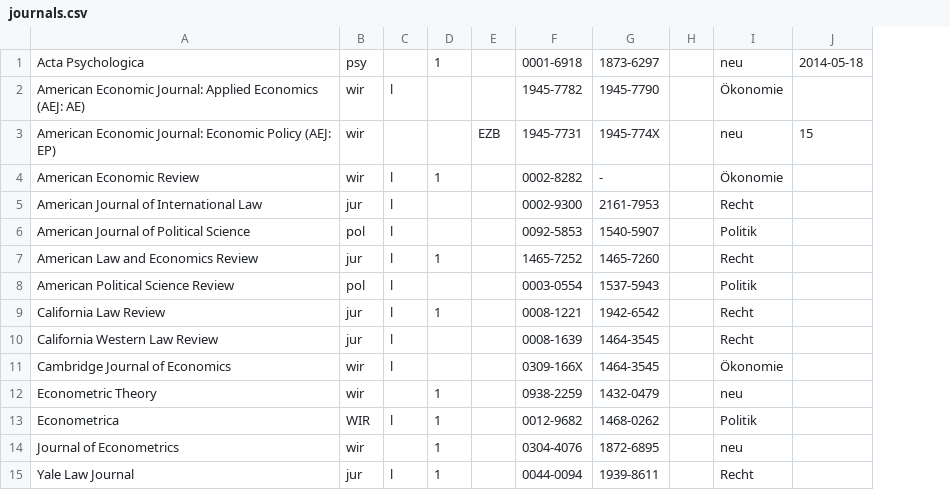
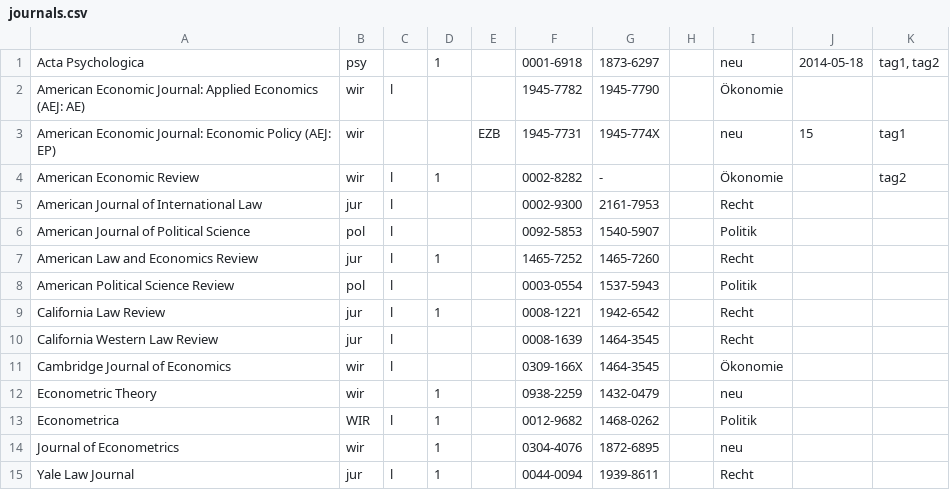
Before and after one commit to bibliocoll/JournalTouch, a CSV file: input/journals.csv, drawn as a sheet; the diff names each change by its address in the sheet, - before the commit and + after, or states it on an @@ line.

Commit message:
Tagcloud added (basic)
Create a tagcloud via csv values

```diff
--- a/input/journals.csv
+++ b/input/journals.csv
+column K, rows 1-4: tag1, tag2 |  | tag1 | tag2
```
Also changed, not shown: 3 other files.
